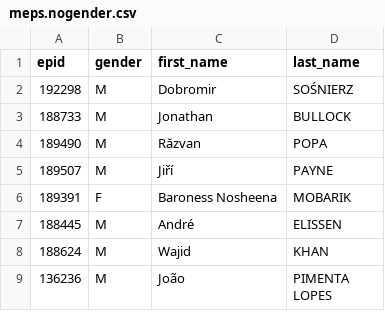
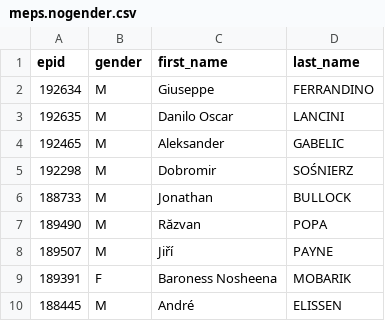
Before and after one commit to TechToThePeople/mep, a CSV file: data/meps.nogender.csv, drawn as a sheet; only a part is shown; the shorter side is filled out with more unchanged rows.

```diff
--- a/data/meps.nogender.csv
+++ b/data/meps.nogender.csv
@@ -1,2 +1,5 @@
 epid,gender,first_name,last_name
+192634,M,Giuseppe,FERRANDINO
+192635,M,Danilo Oscar,LANCINI
+192465,M,Aleksander,GABELIC
 192298,M,Dobromir,SOŚNIERZ
```
Also changed, not shown: data/meps.csv, 2 other files.
